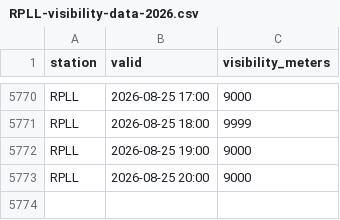
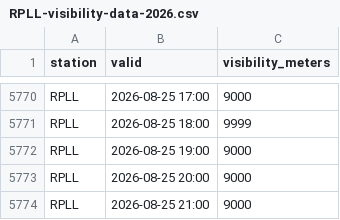
Before and after one commit to i-shann/rpll-visibility-data, a CSV file: current/RPLL-visibility-data-2026.csv, drawn as a sheet; only a part is shown, gaps mark what is left out; the diff names each change by its address in the sheet, - before the commit and + after, or states it on an @@ line.

```diff
--- a/current/RPLL-visibility-data-2026.csv
+++ b/current/RPLL-visibility-data-2026.csv
+row 5774: RPLL | 2026-08-25 21:00 | 9000
```
